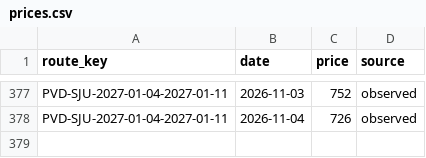
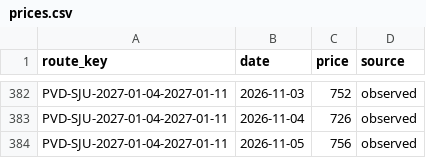
Before and after one commit to 4ndrew13/flight-tracker, a CSV file: data/prices.csv, drawn as a sheet; only a part is shown, gaps mark what is left out; the diff covers the shown part only; the diff names each change by its address in the sheet, - before the commit and + after, or states it on an @@ line.

```diff
--- a/data/prices.csv
+++ b/data/prices.csv
+row 384: PVD-SJU-2027-01-04-2027-01-11 | 2026-11-05 | 756 | observed
```
Also changed, not shown: 5 added rows elsewhere in this file, 1 other file.
